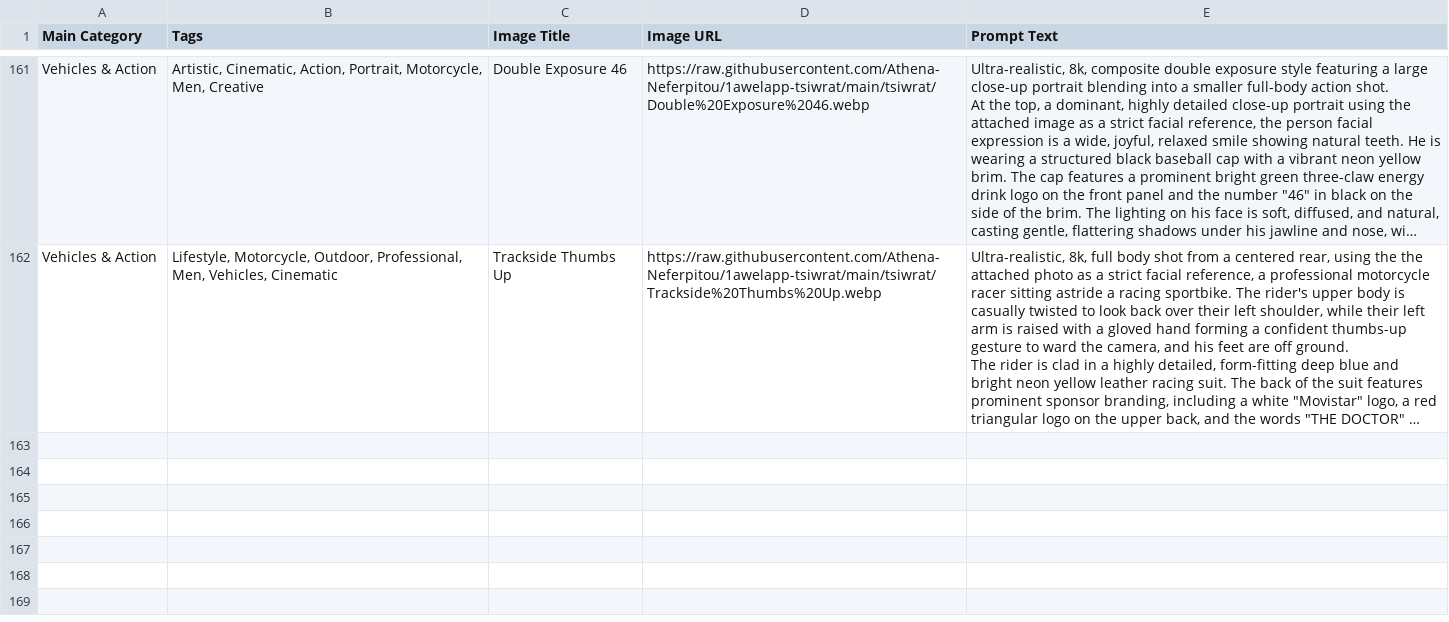
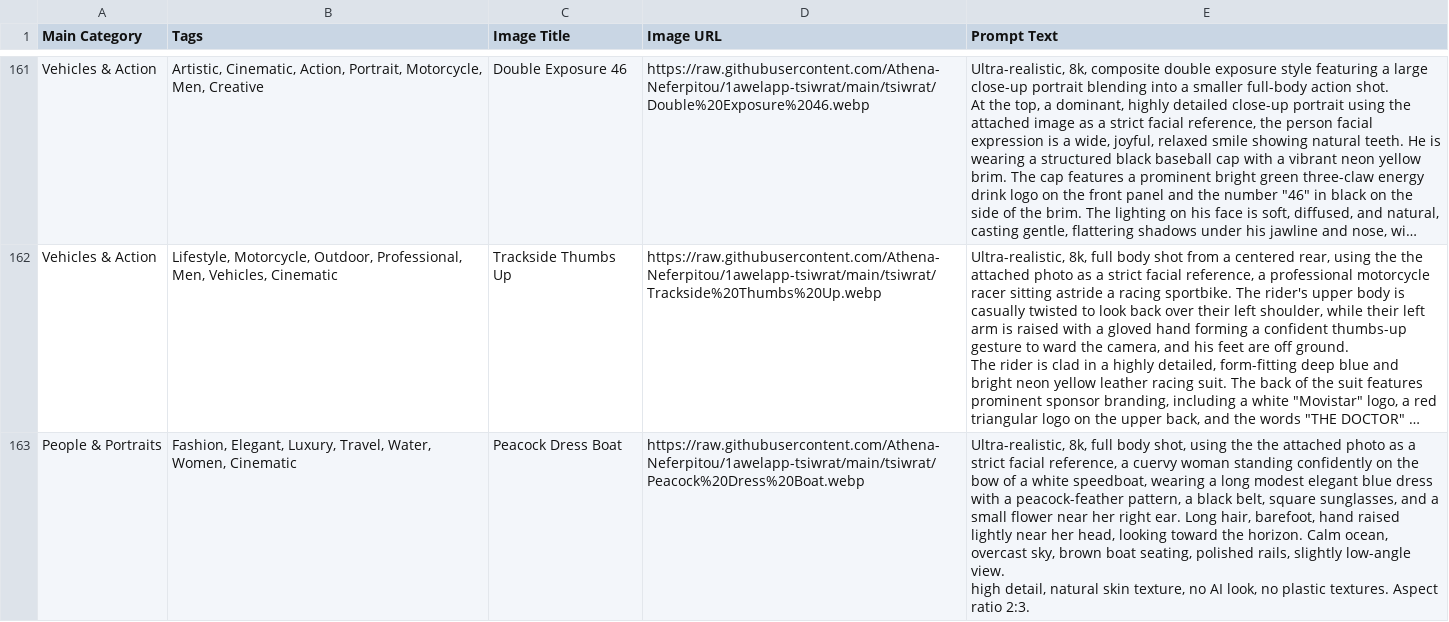
Before and after one commit to Athena-Neferpitou/1awelapp-tsiwrat, a CSV file: kloud_datta/Kloud_datta.csv, drawn as a sheet; only a part is shown, gaps mark what is left out; long unchanged cells end in …; ↵ is a line break in a cell; the diff names each change by its address in the sheet, - before the commit and + after, or states it on an @@ line.

Commit message:
Add files via upload

```diff
--- a/kloud_datta/Kloud_datta.csv
+++ b/kloud_datta/Kloud_datta.csv
+row 163: People & Portraits | Fashion, Elegant, Luxury, Travel, Water, Women, Cinematic | Peacock Dress Boat | https://raw.githubusercontent.com/Athena-Neferpitou/1awelapp-tsiwrat/main/tsiwrat/Peacock%20Dress%20Boat.webp | Ultra-realistic, 8k, full body shot, using the the attached photo as a strict facial reference, a cuervy woman standing confidently on the bow of a white speedboat, wearing a long modest elegant blue dress with a peacock-feather pattern, a black belt, square sunglasses, and a small flower near her right ear. Long hair, barefoot, hand raised lightly near her head, looking toward the horizon. Calm ocean, overcast sky, brown boat seating, polished rails, slightly low-angle view. ↵ high detail, natural skin texture, no AI look, no plastic textures. Aspect ratio 2:3.
```
